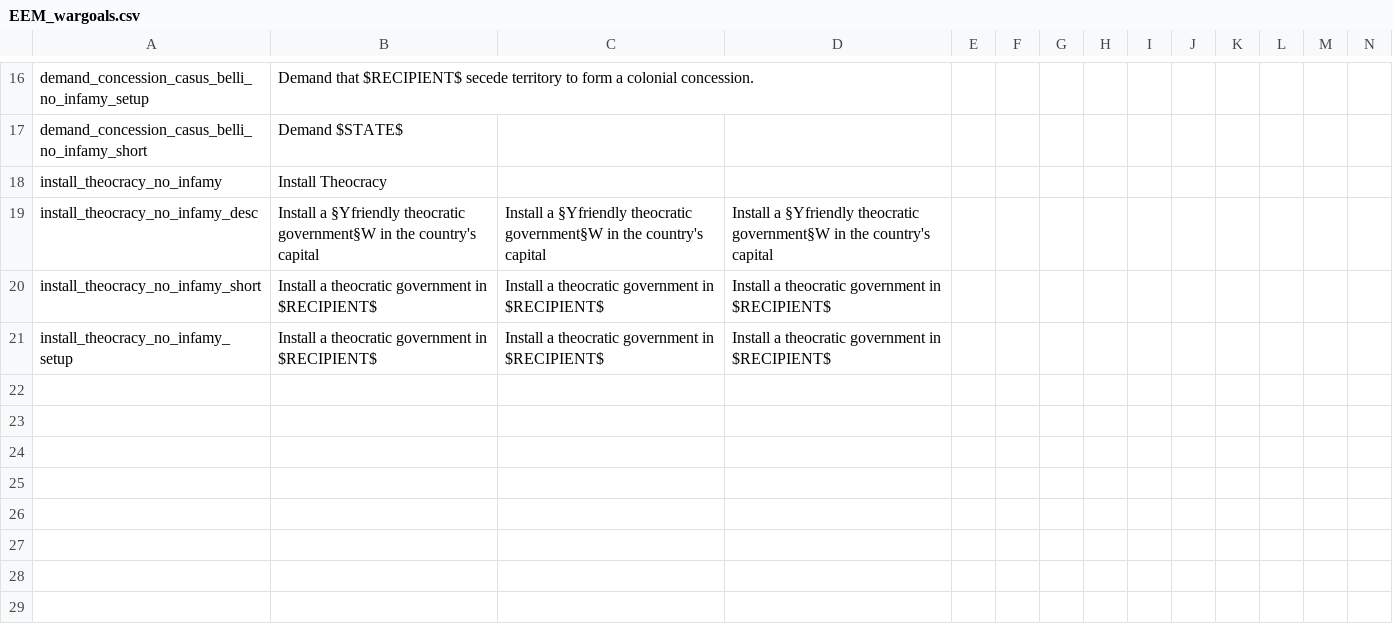
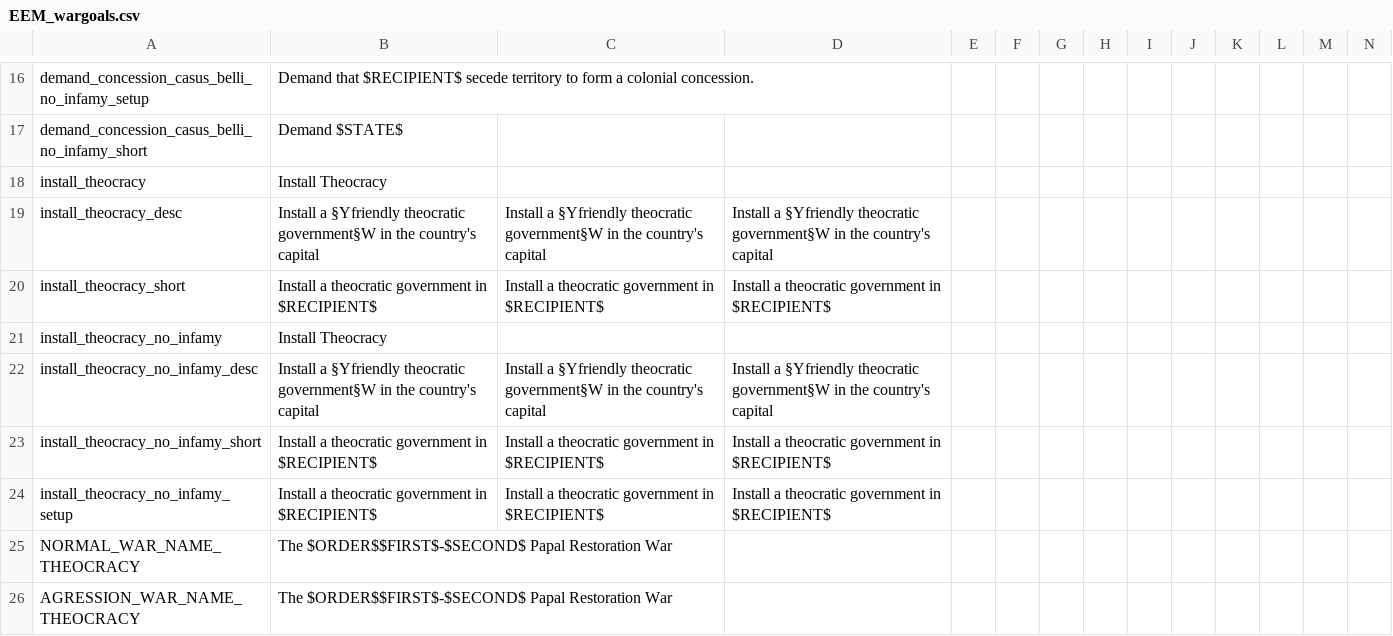
Before and after one commit to ujtcelvn/Ending_Extension_Mod, a CSV file: EEM/localisation/EEM_wargoals.csv, drawn as a sheet; only a part is shown, gaps mark what is left out; the diff names each change by its address in the sheet, - before the commit and + after, or states it on an @@ line.

```diff
--- a/EEM/localisation/EEM_wargoals.csv
+++ b/EEM/localisation/EEM_wargoals.csv
+row 18: install_theocracy | Install Theocracy
+row 19: install_theocracy_desc | Install a §Yfriendly theocratic government§W in the country's capital | Install a §Yfriendly theocratic government§W in the country's capital | Install a §Yfriendly theocratic government§W in the country's capital
+row 20: install_theocracy_short | Install a theocratic government in $RECIPIENT$ | Install a theocratic government in $RECIPIENT$ | Install a theocratic government in $RECIPIENT$
+row 25: NORMAL_WAR_NAME_THEOCRACY | The $ORDER$$FIRST$-$SECOND$ Papal Restoration War
+row 26: AGRESSION_WAR_NAME_THEOCRACY | The $ORDER$$FIRST$-$SECOND$ Papal Restoration War
```
Also changed, not shown: EEM/localisation/EEM_events.csv, 7 other files.
